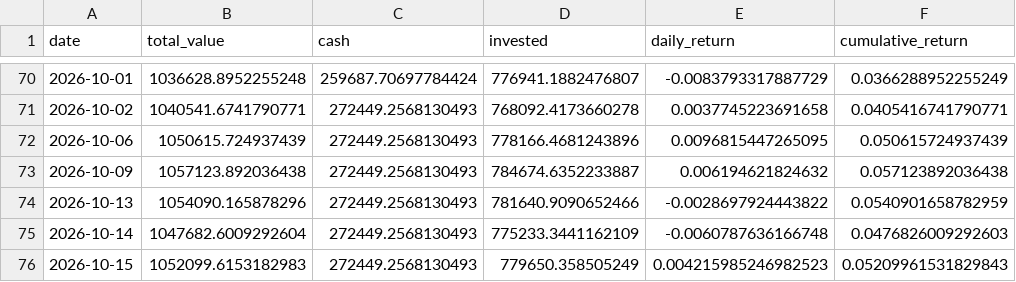
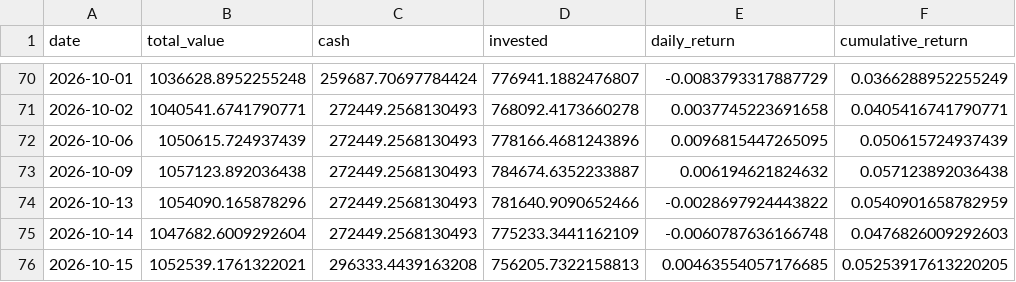
Before and after one commit to pradnyaw25/ai-portfolio-manager, a CSV file: data/portfolio_history.csv, drawn as a sheet; only a part is shown, gaps mark what is left out.

```diff
--- a/data/portfolio_history.csv
+++ b/data/portfolio_history.csv
@@ -75,2 +75,2 @@ date,total_value,cash,invested,daily_return,cumulative_return
 2026-10-14,1047682.6009292604,272449.2568130493,775233.3441162109,-0.0060787636166748,0.0476826009292603
-2026-10-15,1052099.6153182983,272449.2568130493,779650.358505249,0.004215985246982523,0.05209961531829843
+2026-10-15,1052539.1761322021,296333.4439163208,756205.7322158813,0.00463554057176685,0.05253917613220205
```
Also changed, not shown: data/trades.csv, public/portfolio_history.csv, 52 other files.
